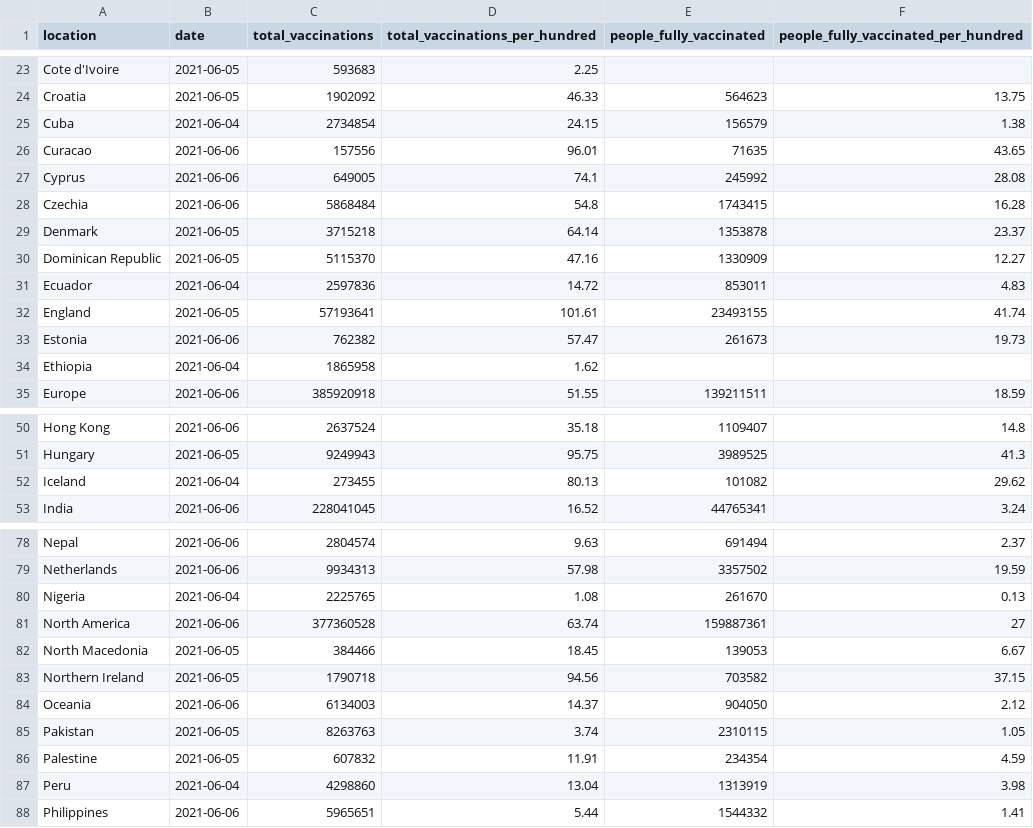
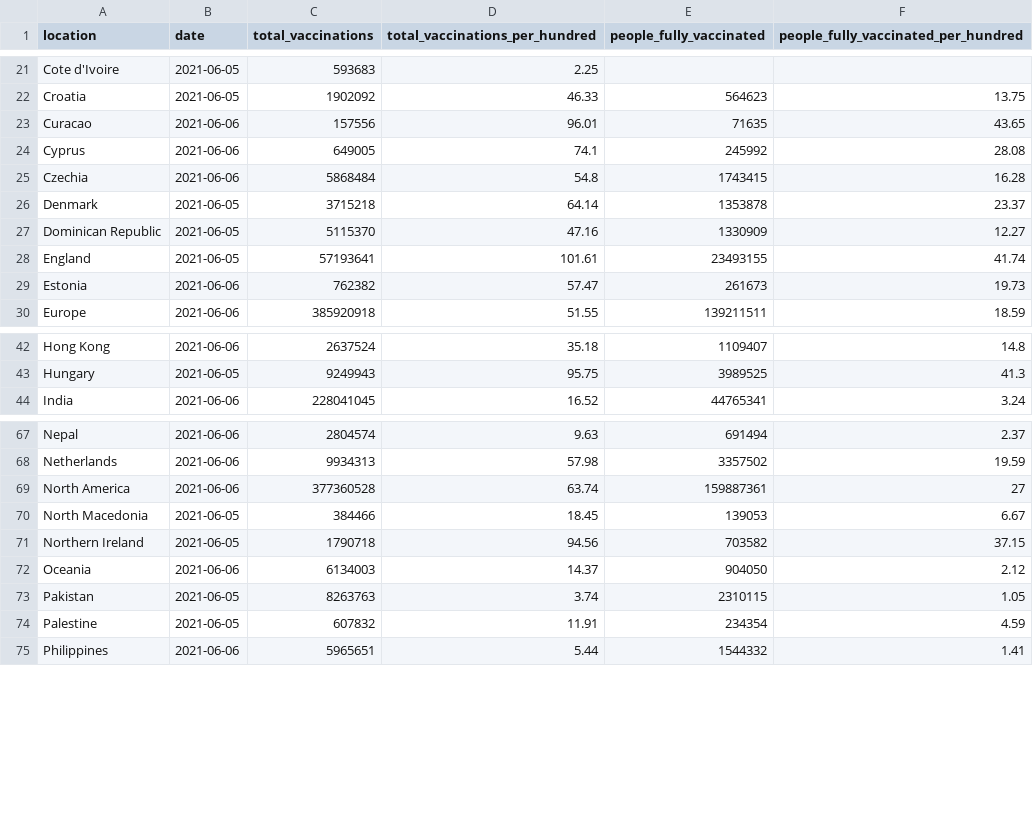
Before and after one commit to Scienzainrete/covid-19, a CSV file: owid_vaccini_paese.csv, drawn as a sheet; only a part is shown, gaps mark what is left out; the diff covers the shown part only; the diff names each change by its address in the sheet, - before the commit and + after, or states it on an @@ line.

```diff
--- a/owid_vaccini_paese.csv
+++ b/owid_vaccini_paese.csv
-row 25: Cuba | 2021-06-04 | 2734854 | 24.15 | 156579 | 1.38
-row 31: Ecuador | 2021-06-04 | 2597836 | 14.72 | 853011 | 4.83
-row 34: Ethiopia | 2021-06-04 | 1865958 | 1.62
-row 52: Iceland | 2021-06-04 | 273455 | 80.13 | 101082 | 29.62
-row 80: Nigeria | 2021-06-04 | 2225765 | 1.08 | 261670 | 0.13
-row 87: Peru | 2021-06-04 | 4298860 | 13.04 | 1313919 | 3.98
```
Also changed, not shown: 9 removed rows elsewhere in this file, ita_vaccini_80+_regioni.csv.
